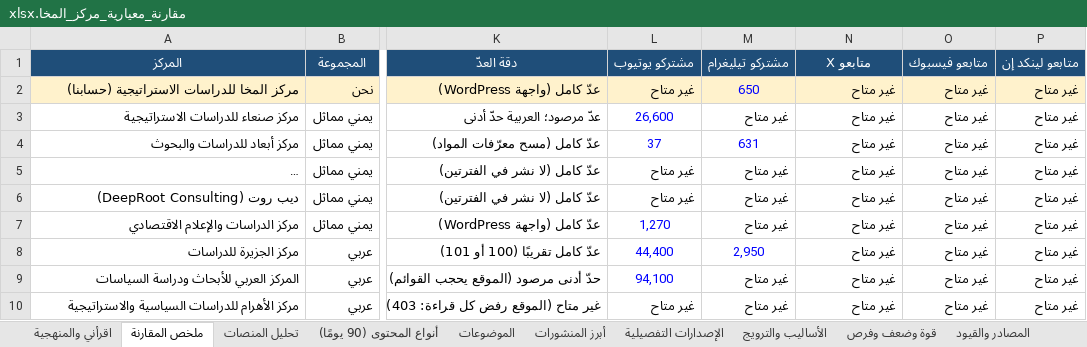
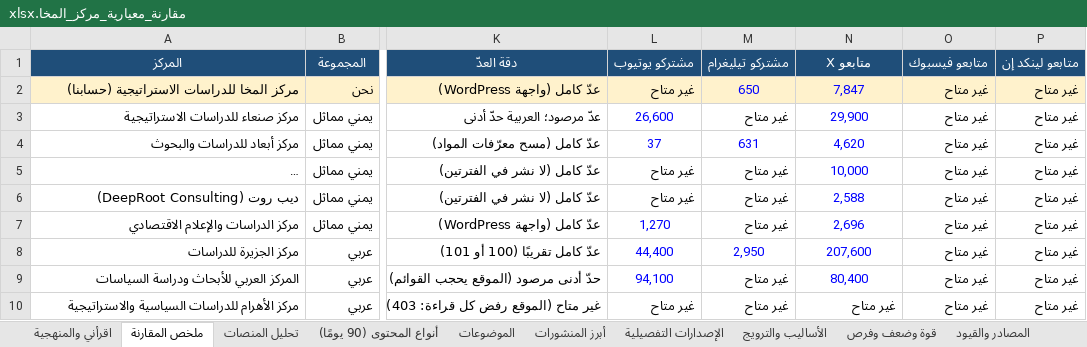
Before and after one commit to Dina1389/Dina1389, an Excel workbook: benchmark/مقارنة_معيارية_مركز_المخا.xlsx, sheet ملخص المقارنة, drawn as a sheet; only a part is shown, gaps mark what is left out; long unchanged cells end in …; values as stored, in another font and other column widths than the file's, no borders; the diff covers the shown part only; the diff names each change by its address in the sheet, - before the commit and + after, or states it on an @@ line.

```diff
--- a/benchmark/مقارنة_معيارية_مركز_المخا.xlsx (sheet ملخص المقارنة)
+++ b/benchmark/مقارنة_معيارية_مركز_المخا.xlsx (sheet ملخص المقارنة)
-N2 (متابعو X): غير متاح
+N2 (متابعو X): 7,847
@@ N2:N9 text colour: black → #0000FF, alignment: right → center @@
-N3 (متابعو X): غير متاح
+N3 (متابعو X): 29,900
-N4 (متابعو X): غير متاح
+N4 (متابعو X): 4,620
-N5 (متابعو X): غير متاح
+N5 (متابعو X): 10,000
-N6 (متابعو X): غير متاح
+N6 (متابعو X): 2,588
-N7 (متابعو X): غير متاح
+N7 (متابعو X): 2,696
-N8 (متابعو X): غير متاح
+N8 (متابعو X): 207,600
-N9 (متابعو X): غير متاح
+N9 (متابعو X): 80,400
```
Also changed, not shown: 8 edited cells and cell formats elsewhere in this sheet, sheet أبرز المنشورات, sheet تحليل المنصات, sheet اقرأني والمنهجية, 6 other files.
